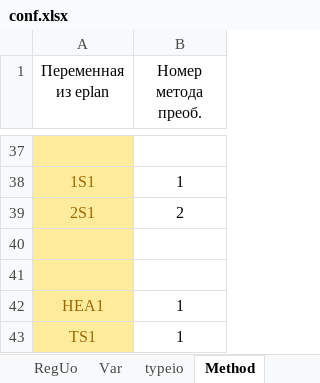
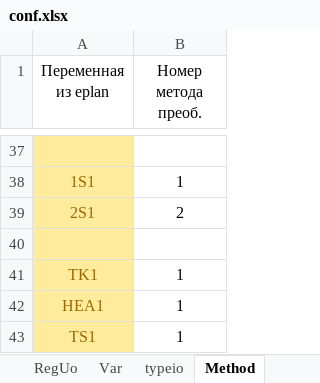
Before and after one commit to AmonAmarth1/Util-mini, an Excel workbook: conf.xlsx, sheet Method, drawn as a sheet; only a part is shown, gaps mark what is left out; values as stored, in another font and other column widths than the file's, no borders; the diff names each change by its address in the sheet, - before the commit and + after, or states it on an @@ line.

```diff
--- a/conf.xlsx (sheet Method)
+++ b/conf.xlsx (sheet Method)
-row 41: (empty)
+row 41: TK1 | 1
```
Also changed, not shown: sheet Var, sheet typeio, Спецификация.xlsx, Схема ПЛК.xlsx, 3 other files.
